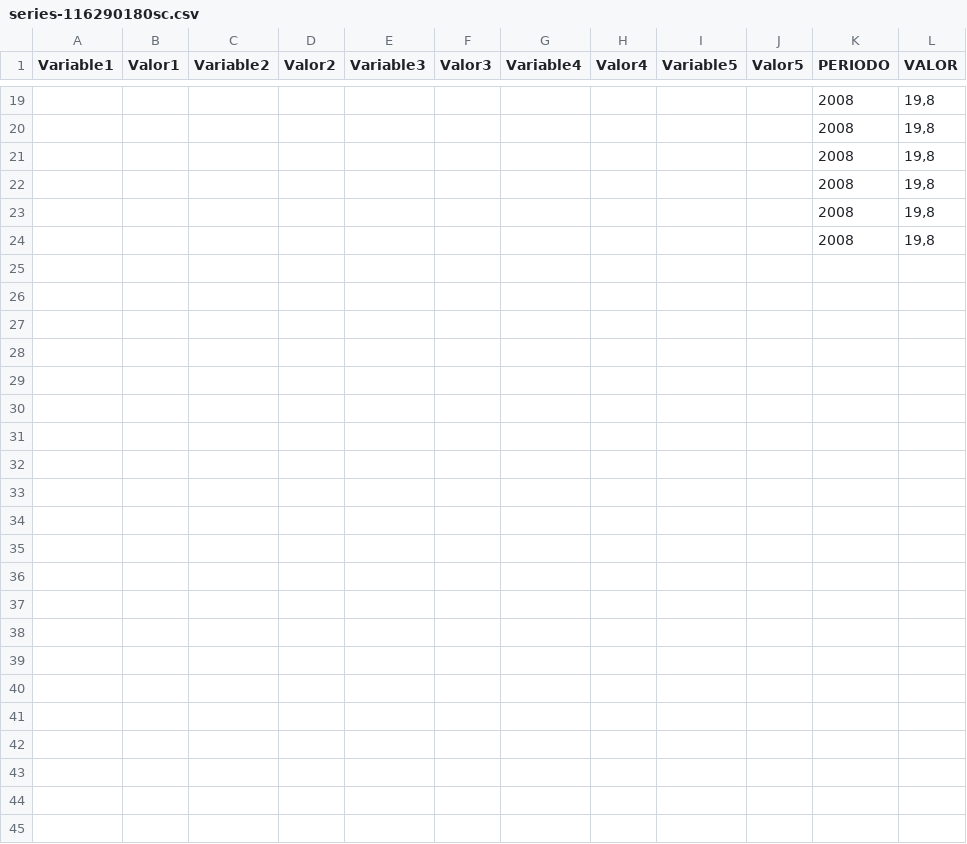
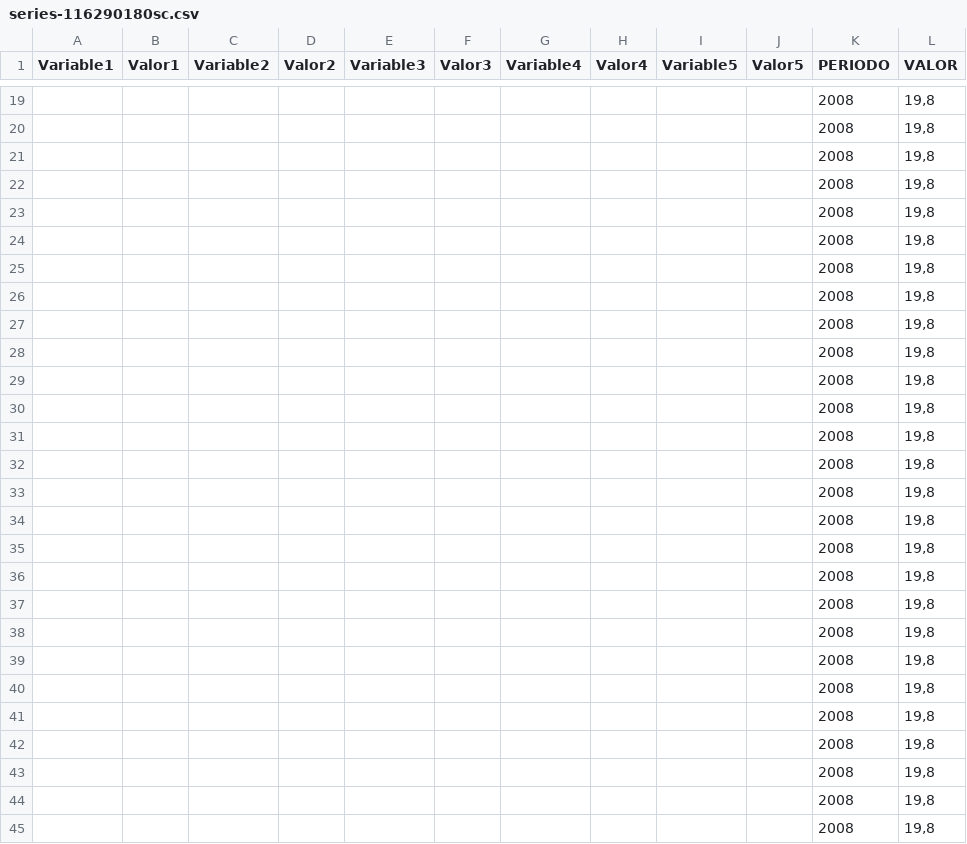
Before and after one commit to santiagocarbo89/TFG21, a CSV file: sample_files/series-116290180sc.csv, drawn as a sheet; only a part is shown, gaps mark what is left out; the diff names each change by its address in the sheet, - before the commit and + after, or states it on an @@ line.

```diff
--- a/sample_files/series-116290180sc.csv
+++ b/sample_files/series-116290180sc.csv
+row 25:  |  |  |  |  |  |  |  |  |  | 2008 | 19,8
+row 26:  |  |  |  |  |  |  |  |  |  | 2008 | 19,8
+row 27:  |  |  |  |  |  |  |  |  |  | 2008 | 19,8
+row 28:  |  |  |  |  |  |  |  |  |  | 2008 | 19,8
+row 29:  |  |  |  |  |  |  |  |  |  | 2008 | 19,8
+row 30:  |  |  |  |  |  |  |  |  |  | 2008 | 19,8
+row 31:  |  |  |  |  |  |  |  |  |  | 2008 | 19,8
+row 32:  |  |  |  |  |  |  |  |  |  | 2008 | 19,8
+row 33:  |  |  |  |  |  |  |  |  |  | 2008 | 19,8
+row 34:  |  |  |  |  |  |  |  |  |  | 2008 | 19,8
+row 35:  |  |  |  |  |  |  |  |  |  | 2008 | 19,8
+row 36:  |  |  |  |  |  |  |  |  |  | 2008 | 19,8
+row 37:  |  |  |  |  |  |  |  |  |  | 2008 | 19,8
+row 38:  |  |  |  |  |  |  |  |  |  | 2008 | 19,8
+row 39:  |  |  |  |  |  |  |  |  |  | 2008 | 19,8
+row 40:  |  |  |  |  |  |  |  |  |  | 2008 | 19,8
+row 41:  |  |  |  |  |  |  |  |  |  | 2008 | 19,8
+row 42:  |  |  |  |  |  |  |  |  |  | 2008 | 19,8
+row 43:  |  |  |  |  |  |  |  |  |  | 2008 | 19,8
+row 44:  |  |  |  |  |  |  |  |  |  | 2008 | 19,8
+row 45:  |  |  |  |  |  |  |  |  |  | 2008 | 19,8
```
Also changed, not shown: 5 other files.
